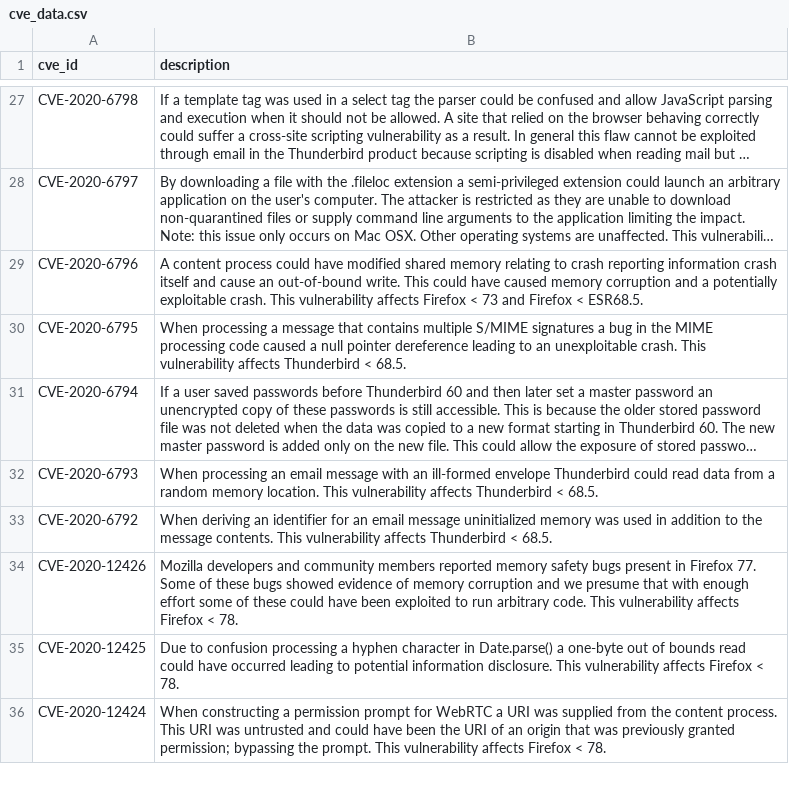
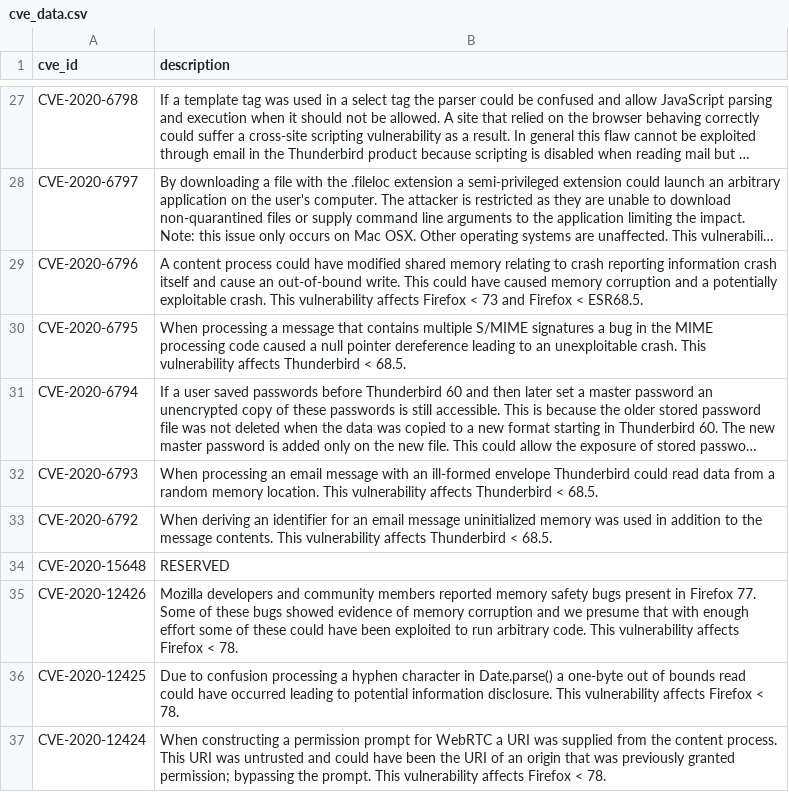
Before and after one commit to krn65/mpvd, a CSV file: cve_data/cve_data.csv, drawn as a sheet; only a part is shown, gaps mark what is left out; long unchanged cells end in …; the diff names each change by its address in the sheet, - before the commit and + after, or states it on an @@ line.

```diff
--- a/cve_data/cve_data.csv
+++ b/cve_data/cve_data.csv
+row 34: CVE-2020-15648 | RESERVED
```
Also changed, not shown: product_data/thunderbird.csv, 3 other files.
